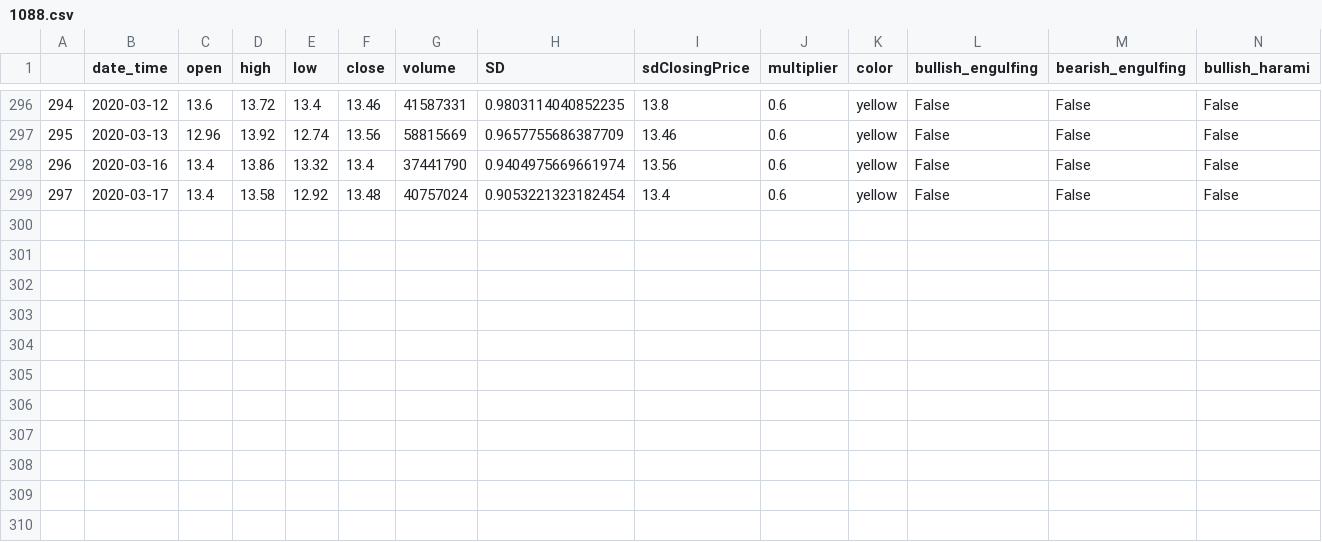
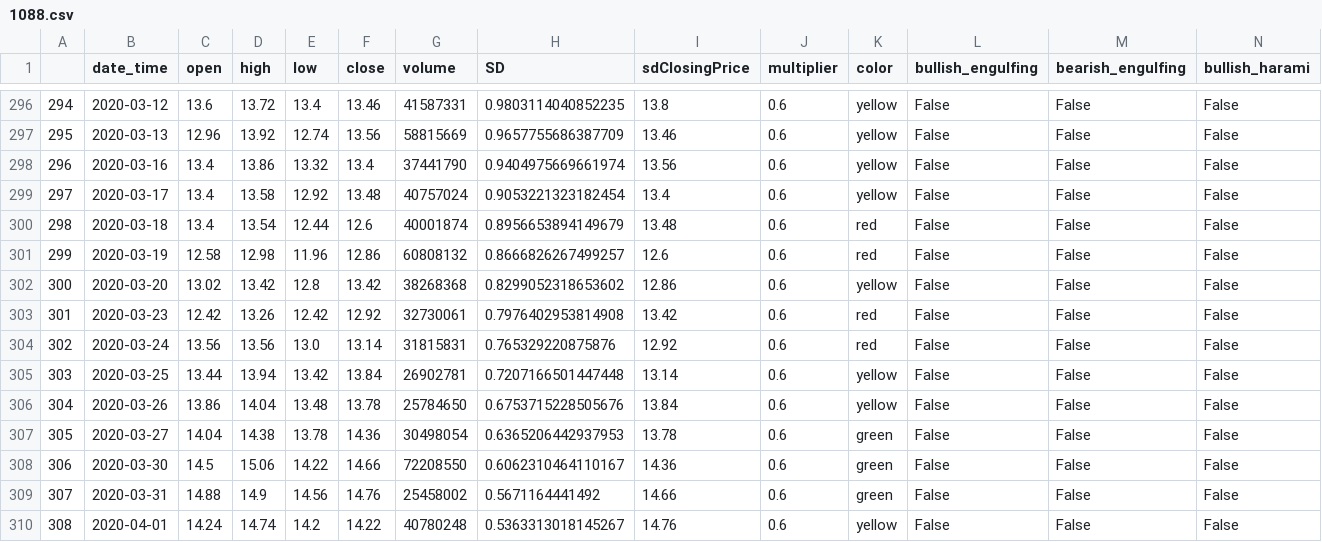
Before and after one commit to lamhochit/color-candlestick, a CSV file: csv_export/1088.csv, drawn as a sheet; only a part is shown, gaps mark what is left out; rows hold the shown columns only; the diff names each change by its address in the sheet, - before the commit and + after, or states it on an @@ line.

```diff
--- a/csv_export/1088.csv
+++ b/csv_export/1088.csv
+row 300: 298 | 2020-03-18 | 13.4 | 13.54 | 12.44 | 12.6 | 40001874 | 0.8956653894149679 | 13.48 | 0.6 | red | False | False | False
+row 301: 299 | 2020-03-19 | 12.58 | 12.98 | 11.96 | 12.86 | 60808132 | 0.8666826267499257 | 12.6 | 0.6 | red | False | False | False
+row 302: 300 | 2020-03-20 | 13.02 | 13.42 | 12.8 | 13.42 | 38268368 | 0.8299052318653602 | 12.86 | 0.6 | yellow | False | False | False
+row 303: 301 | 2020-03-23 | 12.42 | 13.26 | 12.42 | 12.92 | 32730061 | 0.7976402953814908 | 13.42 | 0.6 | red | False | False | False
+row 304: 302 | 2020-03-24 | 13.56 | 13.56 | 13.0 | 13.14 | 31815831 | 0.765329220875876 | 12.92 | 0.6 | red | False | False | False
+row 305: 303 | 2020-03-25 | 13.44 | 13.94 | 13.42 | 13.84 | 26902781 | 0.7207166501447448 | 13.14 | 0.6 | yellow | False | False | False
+row 306: 304 | 2020-03-26 | 13.86 | 14.04 | 13.48 | 13.78 | 25784650 | 0.6753715228505676 | 13.84 | 0.6 | yellow | False | False | False
+row 307: 305 | 2020-03-27 | 14.04 | 14.38 | 13.78 | 14.36 | 30498054 | 0.6365206442937953 | 13.78 | 0.6 | green | False | False | False
+row 308: 306 | 2020-03-30 | 14.5 | 15.06 | 14.22 | 14.66 | 72208550 | 0.6062310464110167 | 14.36 | 0.6 | green | False | False | False
+row 309: 307 | 2020-03-31 | 14.88 | 14.9 | 14.56 | 14.76 | 25458002 | 0.5671164441492 | 14.66 | 0.6 | green | False | False | False
+row 310: 308 | 2020-04-01 | 14.24 | 14.74 | 14.2 | 14.22 | 40780248 | 0.5363313018145267 | 14.76 | 0.6 | yellow | False | False | False
```
Also changed, not shown: csv_export/1093.csv, csv_export/2382.csv, 51 other files.
